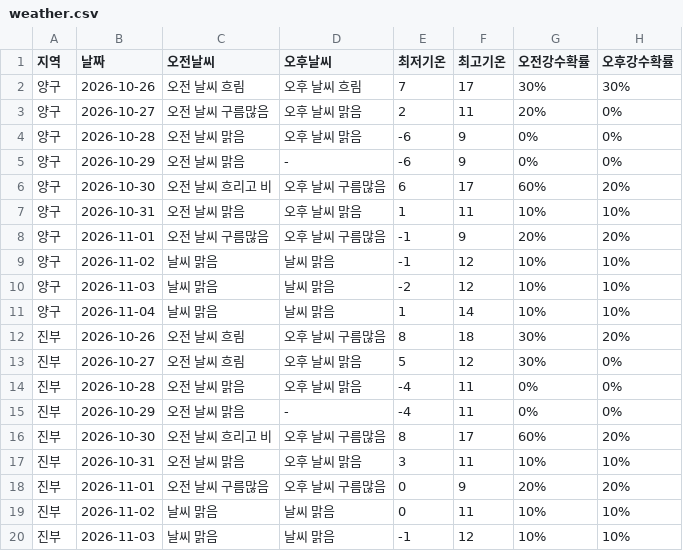
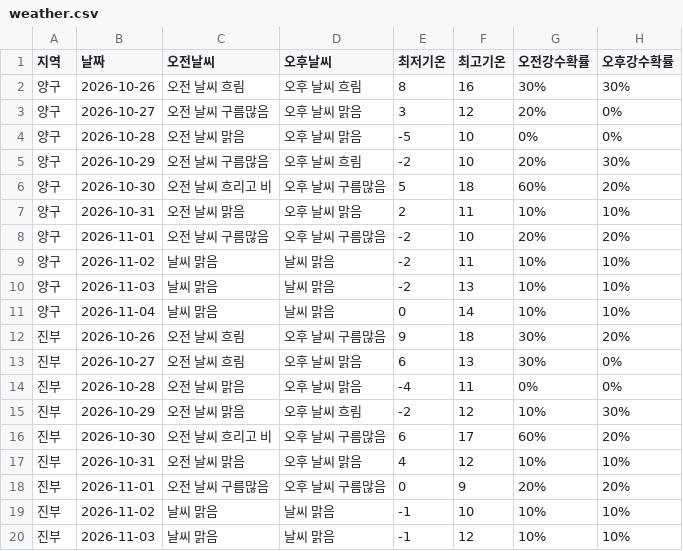
Before and after one commit to wngml7055/potato-times, a CSV file: data/weather.csv, drawn as a sheet; only a part is shown; the diff covers the shown part only.

```diff
--- a/data/weather.csv
+++ b/data/weather.csv
@@ -1,20 +1,20 @@
 지역,날짜,오전날씨,오후날씨,최저기온,최고기온,오전강수확률,오후강수확률
-양구,2026-10-26,오전 날씨 흐림,오후 날씨 흐림,7,17,30%,30%
-양구,2026-10-27,오전 날씨 구름많음,오후 날씨 맑음,2,11,20%,0%
-양구,2026-10-28,오전 날씨 맑음,오후 날씨 맑음,-6,9,0%,0%
-양구,2026-10-29,오전 날씨 맑음,-,-6,9,0%,0%
-양구,2026-10-30,오전 날씨 흐리고 비,오후 날씨 구름많음,6,17,60%,20%
-양구,2026-10-31,오전 날씨 맑음,오후 날씨 맑음,1,11,10%,10%
-양구,2026-11-01,오전 날씨 구름많음,오후 날씨 구름많음,-1,9,20%,20%
-양구,2026-11-02,날씨 맑음,날씨 맑음,-1,12,10%,10%
-양구,2026-11-03,날씨 맑음,날씨 맑음,-2,12,10%,10%
-양구,2026-11-04,날씨 맑음,날씨 맑음,1,14,10%,10%
-진부,2026-10-26,오전 날씨 흐림,오후 날씨 구름많음,8,18,30%,20%
-진부,2026-10-27,오전 날씨 흐림,오후 날씨 맑음,5,12,30%,0%
+양구,2026-10-26,오전 날씨 흐림,오후 날씨 흐림,8,16,30%,30%
+양구,2026-10-27,오전 날씨 구름많음,오후 날씨 맑음,3,12,20%,0%
+양구,2026-10-28,오전 날씨 맑음,오후 날씨 맑음,-5,10,0%,0%
+양구,2026-10-29,오전 날씨 구름많음,오후 날씨 흐림,-2,10,20%,30%
+양구,2026-10-30,오전 날씨 흐리고 비,오후 날씨 구름많음,5,18,60%,20%
+양구,2026-10-31,오전 날씨 맑음,오후 날씨 맑음,2,11,10%,10%
+양구,2026-11-01,오전 날씨 구름많음,오후 날씨 구름많음,-2,10,20%,20%
+양구,2026-11-02,날씨 맑음,날씨 맑음,-2,11,10%,10%
+양구,2026-11-03,날씨 맑음,날씨 맑음,-2,13,10%,10%
+양구,2026-11-04,날씨 맑음,날씨 맑음,0,14,10%,10%
+진부,2026-10-26,오전 날씨 흐림,오후 날씨 구름많음,9,18,30%,20%
+진부,2026-10-27,오전 날씨 흐림,오후 날씨 맑음,6,13,30%,0%
 진부,2026-10-28,오전 날씨 맑음,오후 날씨 맑음,-4,11,0%,0%
-진부,2026-10-29,오전 날씨 맑음,-,-4,11,0%,0%
-진부,2026-10-30,오전 날씨 흐리고 비,오후 날씨 구름많음,8,17,60%,20%
-진부,2026-10-31,오전 날씨 맑음,오후 날씨 맑음,3,11,10%,10%
+진부,2026-10-29,오전 날씨 맑음,오후 날씨 흐림,-2,12,10%,30%
+진부,2026-10-30,오전 날씨 흐리고 비,오후 날씨 구름많음,6,17,60%,20%
+진부,2026-10-31,오전 날씨 맑음,오후 날씨 맑음,4,12,10%,10%
 진부,2026-11-01,오전 날씨 구름많음,오후 날씨 구름많음,0,9,20%,20%
-진부,2026-11-02,날씨 맑음,날씨 맑음,0,11,10%,10%
+진부,2026-11-02,날씨 맑음,날씨 맑음,-1,10,10%,10%
 진부,2026-11-03,날씨 맑음,날씨 맑음,-1,12,10%,10%
```
Also changed, not shown: 67 edited cells elsewhere in this file.
